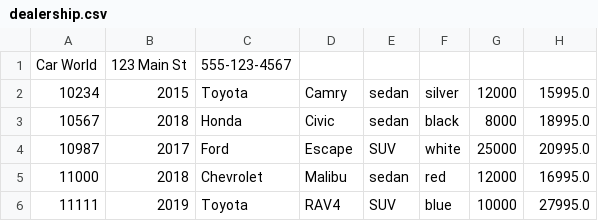
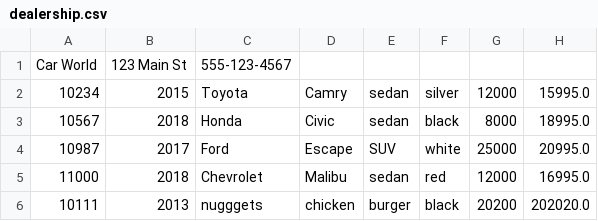
Before and after one commit to Rahinur2002/carDealership, a CSV file: dealership.csv, drawn as a sheet; removed rows and columns are numbered as before the commit, all else as after; the diff names each change by its address in the sheet, - before the commit and + after, or states it on an @@ line.

```diff
--- a/dealership.csv
+++ b/dealership.csv
-row 6: 11111 | 2019 | Toyota | RAV4 | SUV | blue | 10000 | 27995.0
+row 6: 10111 | 2013 | nugggets | chicken | burger | black | 20200 | 202020.0
```
Also changed, not shown: 6 other files.
